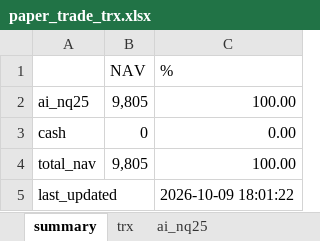
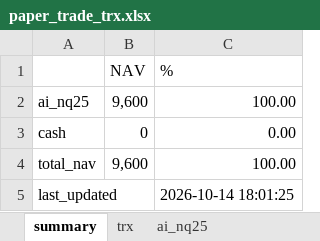
Before and after one commit to ipython168/quant-dev, an Excel workbook: reports/paper_trade_trx.xlsx, sheet summary, drawn as a sheet; values as stored, in another font and other column widths than the file's, no borders; conditional formats not drawn; the diff names each change by its address in the sheet, - before the commit and + after, or states it on an @@ line.

```diff
--- a/reports/paper_trade_trx.xlsx (sheet summary)
+++ b/reports/paper_trade_trx.xlsx (sheet summary)
-B2 (NAV): 9,805
+B2 (NAV): 9,600
-B4 (NAV): 9,805
+B4 (NAV): 9,600
-C5 (%): 2026-10-09 18:01:22
+C5 (%): 2026-10-14 18:01:25
```
Also changed, not shown: sheet ai_nq25, sheet trx, 4 other files.
